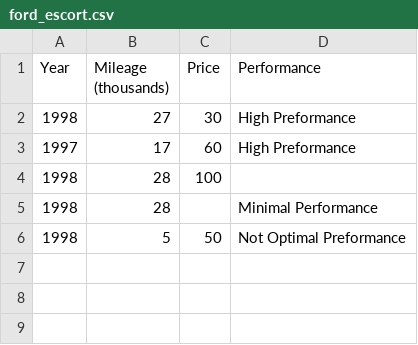
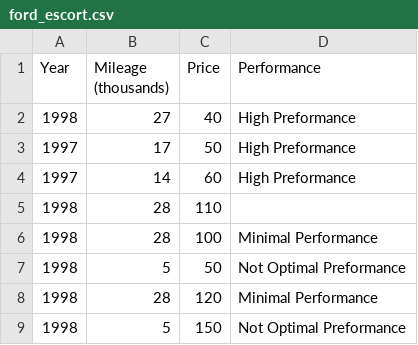
Before and after one commit to aditya995/dartCodeVault, a CSV file: programs/ford_escort.csv, drawn as a sheet.

Commit message:
added file reading program

```diff
--- a/programs/ford_escort.csv
+++ b/programs/ford_escort.csv
@@ -1,6 +1,9 @@
 "Year", "Mileage (thousands)",  "Price", "Performance"
-1998,  27,    30, "High Preformance"
-1997,  17,    60, "High Preformance"
-1998,  28,   100, ""
-1998,  28,   , "Minimal Performance"
+1998,  27,    40, "High Preformance"
+1997,  17,    50, "High Preformance"
+1997,  14,    60, "High Preformance"
+1998,  28,   110, ""
+1998,  28,   100, "Minimal Performance"
 1998,   5,   50, "Not Optimal Preformance"
+1998,  28,   120, "Minimal Performance"
+1998,   5,   150, "Not Optimal Preformance"
```
Also changed, not shown: 2 other files.
